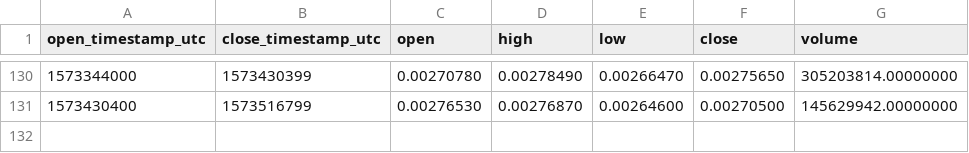
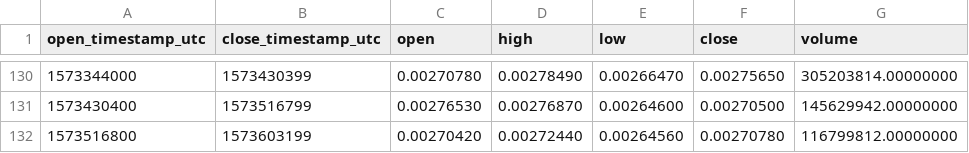
Before and after one commit to cryptobigbro/binance-DOGEUSDT, a CSV file: binance-DOGEUSDT-1d.csv, drawn as a sheet; only a part is shown, gaps mark what is left out; the diff names each change by its address in the sheet, - before the commit and + after, or states it on an @@ line.

```diff
--- a/binance-DOGEUSDT-1d.csv
+++ b/binance-DOGEUSDT-1d.csv
+row 132: 1573516800 | 1573603199 | 0.00270420 | 0.00272440 | 0.00264560 | 0.00270780 | 116799812.00000000
```
Also changed, not shown: binance-DOGEUSDT-1h.csv.
